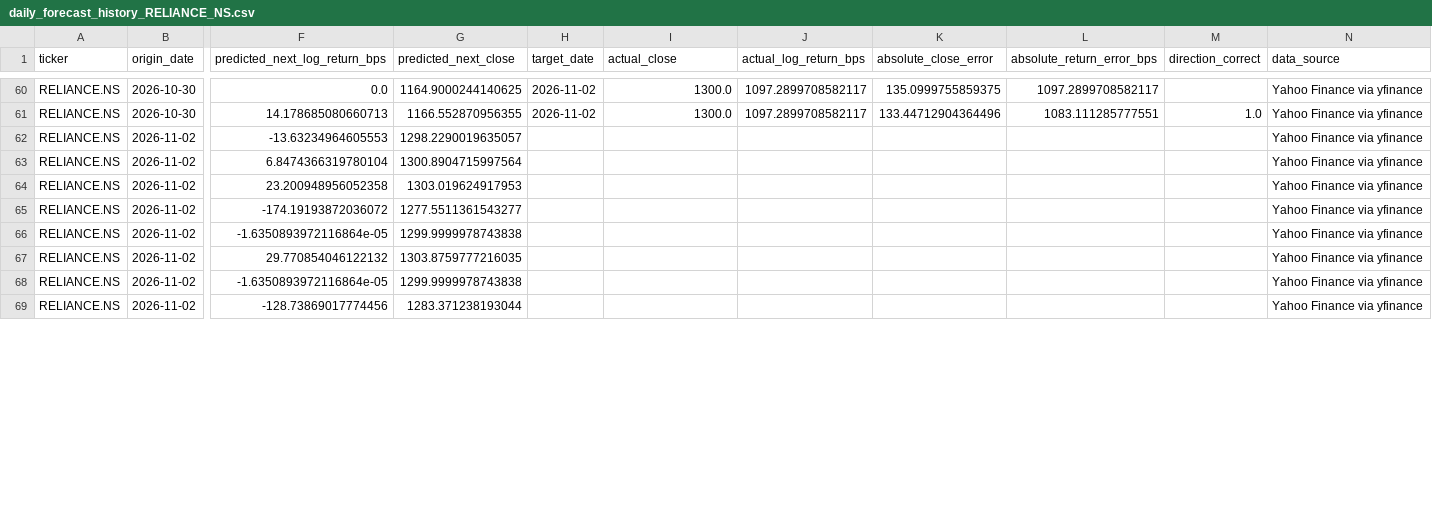
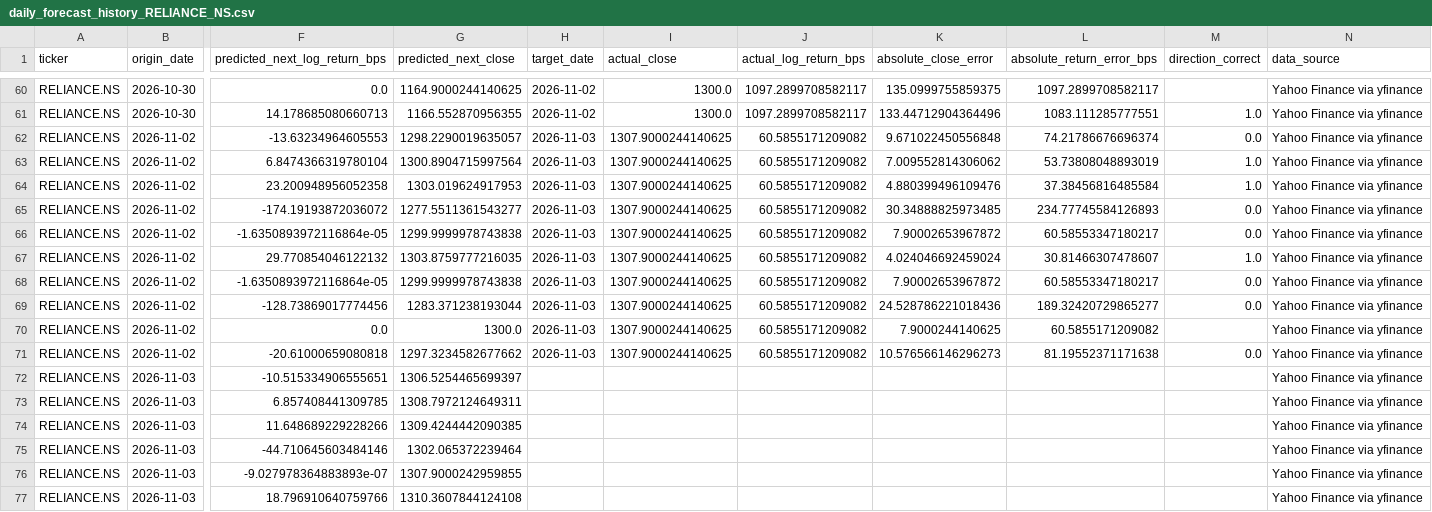
Before and after one commit to avgphoenixguy/stock-forecast-backtesting-lab, a CSV file: dashboard/data/daily_forecast_history_RELIANCE_NS.csv, drawn as a sheet; only a part is shown, gaps mark what is left out; rows hold the shown columns only; the diff covers the shown part only; the diff names each change by its address in the sheet, - before the commit and + after, or states it on an @@ line.

```diff
--- a/dashboard/data/daily_forecast_history_RELIANCE_NS.csv
+++ b/dashboard/data/daily_forecast_history_RELIANCE_NS.csv
-H62:H69 (target_date): (empty)
+H62:H69 (target_date): 2026-11-03
-I62:I69 (actual_close): (empty)
+I62:I69 (actual_close): 1307.9000244140625
-J62:J69 (actual_log_return_bps): (empty)
+J62:J69 (actual_log_return_bps): 60.5855171209082
-K62 (absolute_close_error): (empty)
+K62 (absolute_close_error): 9.671022450556848
-L62 (absolute_return_error_bps): (empty)
+L62 (absolute_return_error_bps): 74.21786676696374
-M62 (direction_correct): (empty)
+M62 (direction_correct): 0.0
-K63 (absolute_close_error): (empty)
+K63 (absolute_close_error): 7.009552814306062
-L63 (absolute_return_error_bps): (empty)
+L63 (absolute_return_error_bps): 53.73808048893019
-M63:M64 (direction_correct): (empty)
+M63:M64 (direction_correct): 1.0
-K64 (absolute_close_error): (empty)
+K64 (absolute_close_error): 4.880399496109476
-L64 (absolute_return_error_bps): (empty)
+L64 (absolute_return_error_bps): 37.38456816485584
-K65 (absolute_close_error): (empty)
+K65 (absolute_close_error): 30.34888825973485
-L65 (absolute_return_error_bps): (empty)
+L65 (absolute_return_error_bps): 234.77745584126893
-M65:M66 (direction_correct): (empty)
+M65:M66 (direction_correct): 0.0
-K66 (absolute_close_error): (empty)
+K66 (absolute_close_error): 7.90002653967872
-L66 (absolute_return_error_bps): (empty)
+L66 (absolute_return_error_bps): 60.58553347180217
-K67 (absolute_close_error): (empty)
+K67 (absolute_close_error): 4.024046692459024
-L67 (absolute_return_error_bps): (empty)
+L67 (absolute_return_error_bps): 30.81466307478607
-M67 (direction_correct): (empty)
+M67 (direction_correct): 1.0
-K68 (absolute_close_error): (empty)
+K68 (absolute_close_error): 7.90002653967872
-L68 (absolute_return_error_bps): (empty)
+L68 (absolute_return_error_bps): 60.58553347180217
-M68:M69 (direction_correct): (empty)
+M68:M69 (direction_correct): 0.0
-K69 (absolute_close_error): (empty)
+K69 (absolute_close_error): 24.528786221018436
-L69 (absolute_return_error_bps): (empty)
+L69 (absolute_return_error_bps): 189.32420729865277
+row 70: RELIANCE.NS | 2026-11-02 | 0.0 | 1300.0 | 2026-11-03 | 1307.9000244140625 | 60.5855171209082 | 7.9000244140625 | 60.5855171209082 |  | Yahoo Finance via yfinance
+row 71: RELIANCE.NS | 2026-11-02 | -20.61000659080818 | 1297.3234582677662 | 2026-11-03 | 1307.9000244140625 | 60.5855171209082 | 10.576566146296273 | 81.19552371171638 | 0.0 | Yahoo Finance via yfinance
+row 72: RELIANCE.NS | 2026-11-03 | -10.515334906555651 | 1306.5254465699397 |  |  |  |  |  |  | Yahoo Finance via yfinance
+row 73: RELIANCE.NS | 2026-11-03 | 6.857408441309785 | 1308.7972124649311 |  |  |  |  |  |  | Yahoo Finance via yfinance
+row 74: RELIANCE.NS | 2026-11-03 | 11.648689229228266 | 1309.4244442090385 |  |  |  |  |  |  | Yahoo Finance via yfinance
+row 75: RELIANCE.NS | 2026-11-03 | -44.710645603484146 | 1302.065372239464 |  |  |  |  |  |  | Yahoo Finance via yfinance
+row 76: RELIANCE.NS | 2026-11-03 | -9.027978364883893e-07 | 1307.9000242959855 |  |  |  |  |  |  | Yahoo Finance via yfinance
+row 77: RELIANCE.NS | 2026-11-03 | 18.796910640759766 | 1310.3607844124108 |  |  |  |  |  |  | Yahoo Finance via yfinance
```
Also changed, not shown: 2 added rows and 9 edited cells elsewhere in this file, dashboard/data/nifty500_universe.csv, dashboard/data/price_history_RELIANCE_NS.csv, 1 other file.
